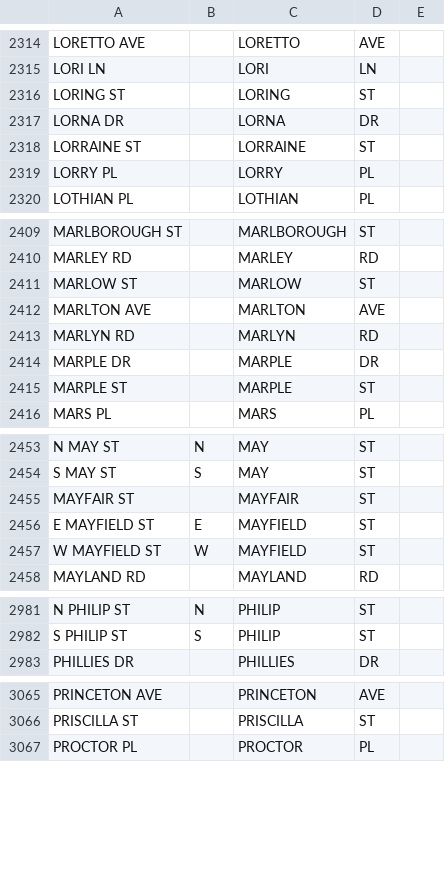
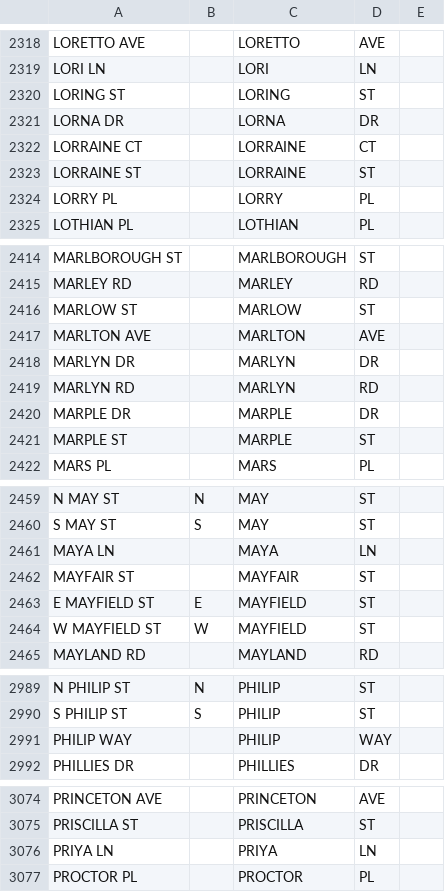
Before and after one commit to CityOfPhiladelphia/passyunk, a CSV file: passyunk/pdata/centerline_streets.csv, drawn as a sheet; only a part is shown, gaps mark what is left out; the diff covers the shown part only.

```diff
--- a/passyunk/pdata/centerline_streets.csv
+++ b/passyunk/pdata/centerline_streets.csv
@@ -2317,2 +2321,3 @@ LORING ST,,LORING,ST,
 LORNA DR,,LORNA,DR,
+LORRAINE CT,,LORRAINE,CT,
 LORRAINE ST,,LORRAINE,ST,
@@ -2412,2 +2417,3 @@ MARLOW ST,,MARLOW,ST,
 MARLTON AVE,,MARLTON,AVE,
+MARLYN DR,,MARLYN,DR,
 MARLYN RD,,MARLYN,RD,
@@ -2454,2 +2460,3 @@ N MAY ST,N,MAY,ST,
 S MAY ST,S,MAY,ST,
+MAYA LN,,MAYA,LN,
 MAYFAIR ST,,MAYFAIR,ST,
@@ -2982,2 +2990,3 @@ N PHILIP ST,N,PHILIP,ST,
 S PHILIP ST,S,PHILIP,ST,
+PHILIP WAY,,PHILIP,WAY,
 PHILLIES DR,,PHILLIES,DR,
@@ -3066,2 +3075,3 @@ PRINCETON AVE,,PRINCETON,AVE,
 PRISCILLA ST,,PRISCILLA,ST,
+PRIYA LN,,PRIYA,LN,
 PROCTOR PL,,PROCTOR,PL,
```
Also changed, not shown: 8 added rows elsewhere in this file, 2 other files.
